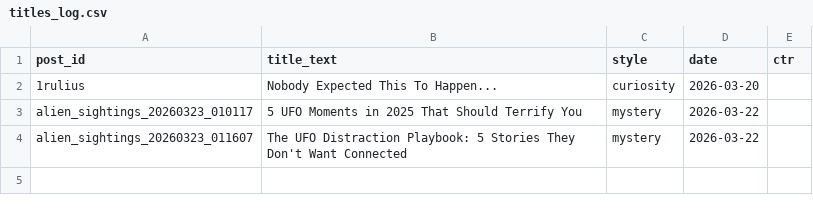
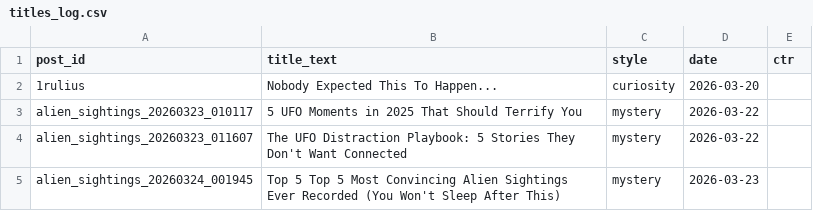
Before and after one commit to mlehr001/RedditYouTubeEmpire, a CSV file: titles_log.csv, drawn as a sheet; the diff names each change by its address in the sheet, - before the commit and + after, or states it on an @@ line.

```diff
--- a/titles_log.csv
+++ b/titles_log.csv
+row 5: alien_sightings_20260324_001945 | Top 5 Top 5 Most Convincing Alien Sightings Ever Recorded (You Won't Sleep After This) | mystery | 2026-03-23
```
Also changed, not shown: beats_log.csv, hooks_log.csv, 23 other files.
